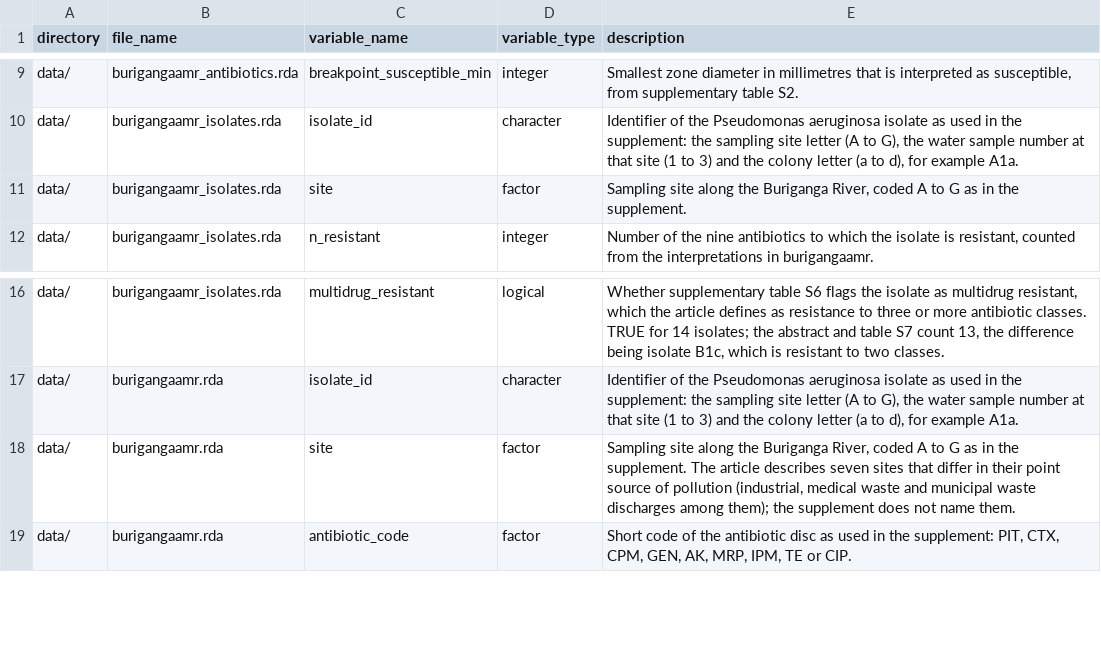
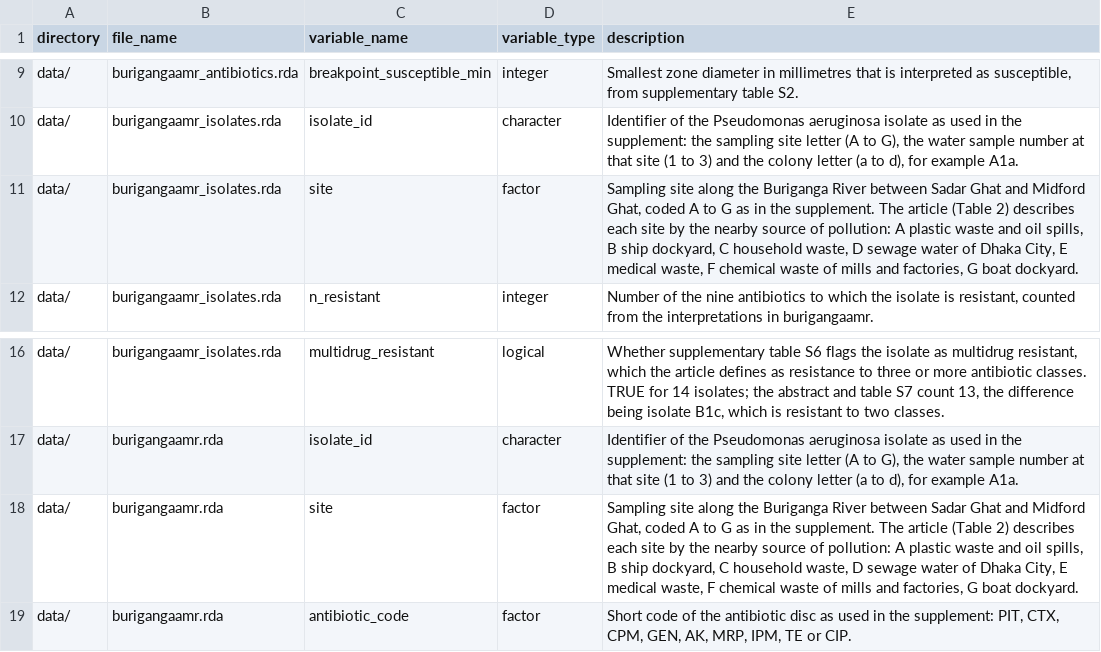
Before and after one commit to openwashdata/burigangaamr, a CSV file: data-raw/dictionary.csv, drawn as a sheet; only a part is shown, gaps mark what is left out.

```diff
--- a/data-raw/dictionary.csv
+++ b/data-raw/dictionary.csv
@@ -10,3 +10,3 @@
 "data/","burigangaamr_isolates.rda","isolate_id","character","Identifier of the Pseudomonas aeruginosa isolate as used in the supplement: the sampling site letter (A to G), the water sample number at that site (1 to 3) and the colony letter (a to d), for example A1a."
-"data/","burigangaamr_isolates.rda","site","factor","Sampling site along the Buriganga River, coded A to G as in the supplement."
+"data/","burigangaamr_isolates.rda","site","factor","Sampling site along the Buriganga River between Sadar Ghat and Midford Ghat, coded A to G as in the supplement. The article (Table 2) describes each site by the nearby source of pollution: A plastic waste and oil spills, B ship dockyard, C household waste, D sewage water of Dhaka City, E medical waste, F chemical waste of mills and factories, G boat dockyard."
 "data/","burigangaamr_isolates.rda","n_resistant","integer","Number of the nine antibiotics to which the isolate is resistant, counted from the interpretations in burigangaamr."
@@ -17,3 +17,3 @@
 "data/","burigangaamr.rda","isolate_id","character","Identifier of the Pseudomonas aeruginosa isolate as used in the supplement: the sampling site letter (A to G), the water sample number at that site (1 to 3) and the colony letter (a to d), for example A1a."
-"data/","burigangaamr.rda","site","factor","Sampling site along the Buriganga River, coded A to G as in the supplement. The article describes seven sites that differ in their point source of pollution (industrial, medical waste and municipal waste discharges among them); the supplement does not name them."
+"data/","burigangaamr.rda","site","factor","Sampling site along the Buriganga River between Sadar Ghat and Midford Ghat, coded A to G as in the supplement. The article (Table 2) describes each site by the nearby source of pollution: A plastic waste and oil spills, B ship dockyard, C household waste, D sewage water of Dhaka City, E medical waste, F chemical waste of mills and factories, G boat dockyard."
 "data/","burigangaamr.rda","antibiotic_code","factor","Short code of the antibiotic disc as used in the supplement: PIT, CTX, CPM, GEN, AK, MRP, IPM, TE or CIP."
```
Also changed, not shown: 9 other files.
